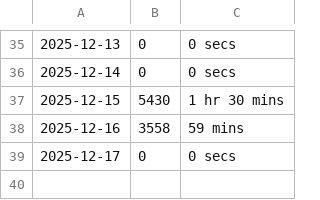
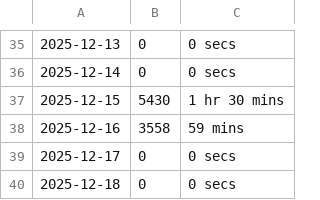
Before and after one commit to chensoul/chensoul, a CSV file: data/coding.csv, drawn as a sheet; only a part is shown, gaps mark what is left out.

```diff
--- a/data/coding.csv
+++ b/data/coding.csv
@@ -39 +39,2 @@
 2025-12-17,0,0 secs
+2025-12-18,0,0 secs
```
